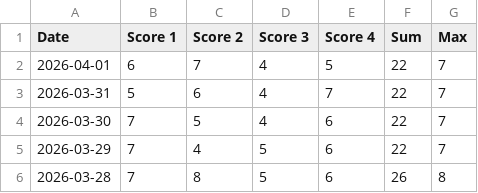
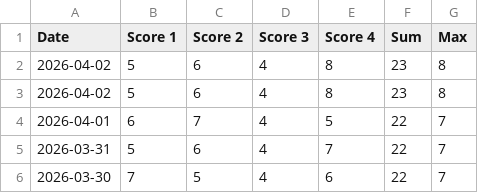
Before and after one commit to philc622/quordle-data, a CSV file: quordle_scores.csv, drawn as a sheet; only a part is shown; the shorter side is filled out with more unchanged rows; the diff names each change by its address in the sheet, - before the commit and + after, or states it on an @@ line.

Commit message:
latest quordle data

```diff
--- a/quordle_scores.csv
+++ b/quordle_scores.csv
+row 2: 2026-04-02 | 5 | 6 | 4 | 8 | 23 | 8
+row 3: 2026-04-02 | 5 | 6 | 4 | 8 | 23 | 8
```
